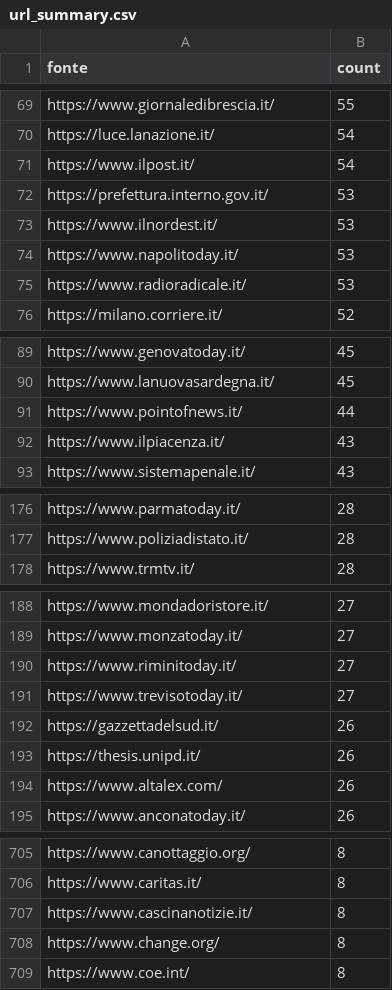
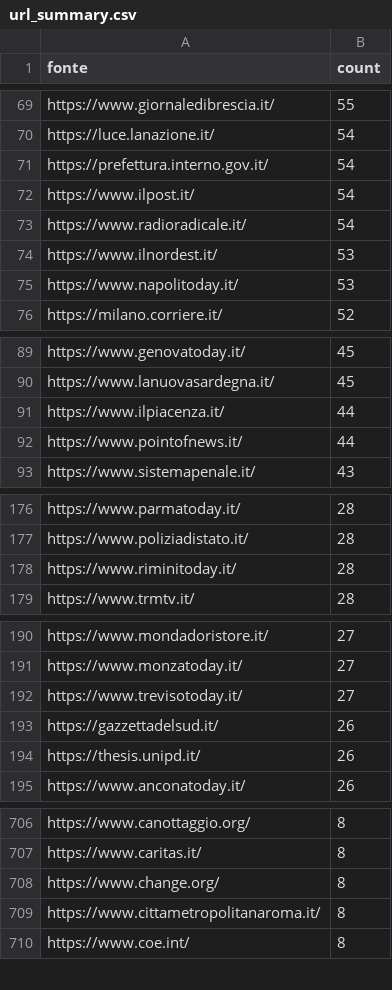
Before and after one commit to ondata/parole_che_uccidono, a CSV file: data/url_summary.csv, drawn as a sheet; only a part is shown, gaps mark what is left out; removed rows and columns are numbered as before the commit, all else as after; the diff covers the shown part only; the diff names each change by its address in the sheet, - before the commit and + after, or states it on an @@ line.

```diff
--- a/data/url_summary.csv
+++ b/data/url_summary.csv
+row 71: https://prefettura.interno.gov.it/ | 54
-row 72: https://prefettura.interno.gov.it/ | 53
+row 73: https://www.radioradicale.it/ | 54
-row 75: https://www.radioradicale.it/ | 53
+row 91: https://www.ilpiacenza.it/ | 44
-row 92: https://www.ilpiacenza.it/ | 43
+row 178: https://www.riminitoday.it/ | 28
-row 190: https://www.riminitoday.it/ | 27
-row 194: https://www.altalex.com/ | 26
-row 707: https://www.cascinanotizie.it/ | 8
+row 709: https://www.cittametropolitanaroma.it/ | 8
```
Also changed, not shown: 33 added rows, 23 removed rows and 6 edited cells elsewhere in this file, 1 other file.
